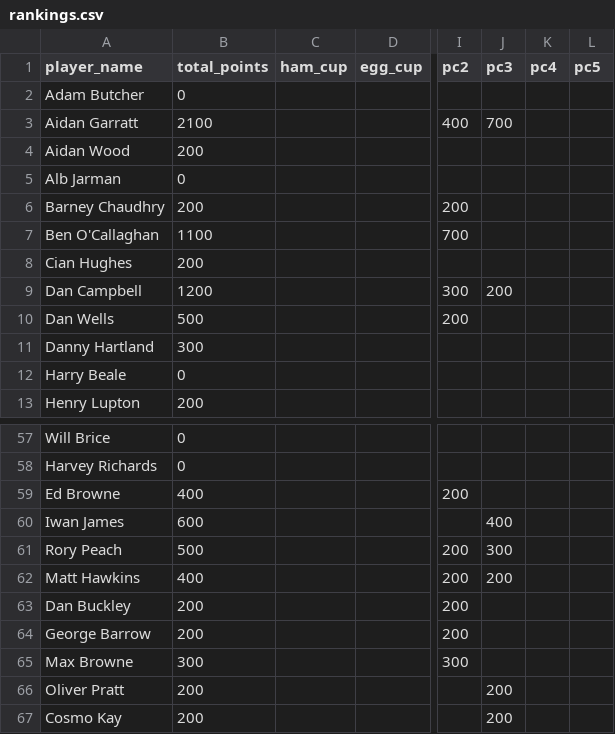
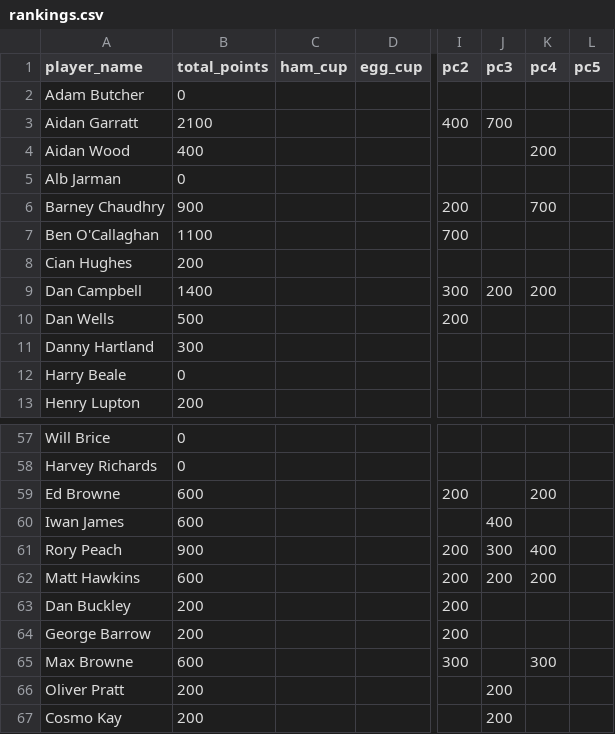
Before and after one commit to guinnoooo/uosdarts, a CSV file: assets/data/rankings.csv, drawn as a sheet; only a part is shown, gaps mark what is left out; the diff covers the shown part only; the diff names each change by its address in the sheet, - before the commit and + after, or states it on an @@ line.

```diff
--- a/assets/data/rankings.csv
+++ b/assets/data/rankings.csv
-B4 (total_points): 200
+B4 (total_points): 400
-K4 (pc4): (empty)
+K4 (pc4): 200
-B6 (total_points): 200
+B6 (total_points): 900
-K6 (pc4): (empty)
+K6 (pc4): 700
-B9 (total_points): 1200
+B9 (total_points): 1400
-K9 (pc4): (empty)
+K9 (pc4): 200
-B59 (total_points): 400
+B59 (total_points): 600
-K59 (pc4): (empty)
+K59 (pc4): 200
-B61 (total_points): 500
+B61 (total_points): 900
-K61 (pc4): (empty)
+K61 (pc4): 400
-B62 (total_points): 400
+B62 (total_points): 600
-K62 (pc4): (empty)
+K62 (pc4): 200
-B65 (total_points): 300
+B65 (total_points): 600
-K65 (pc4): (empty)
+K65 (pc4): 300
```
Also changed, not shown: 3 added rows and 12 edited cells elsewhere in this file, 16 other files.
